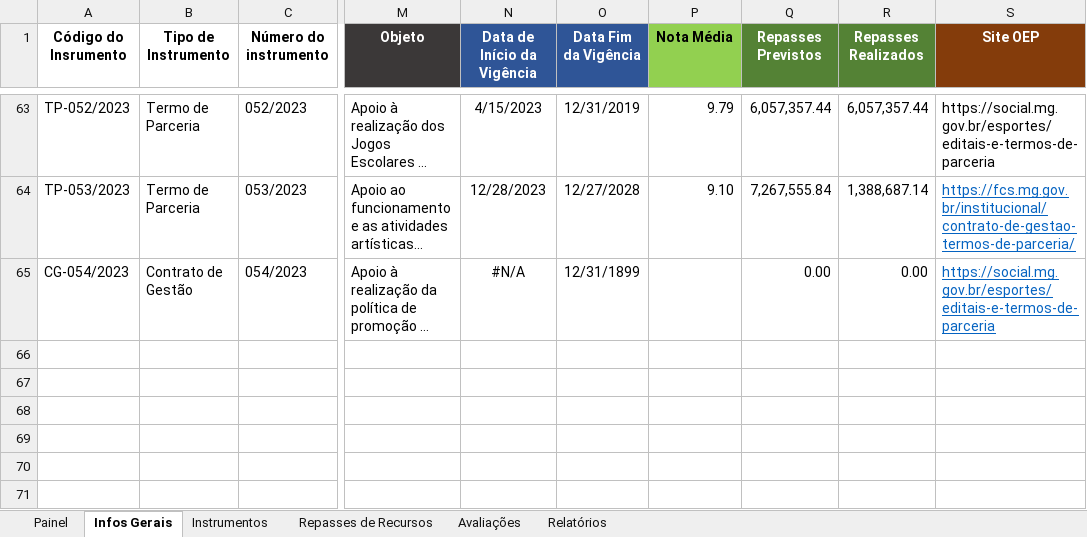
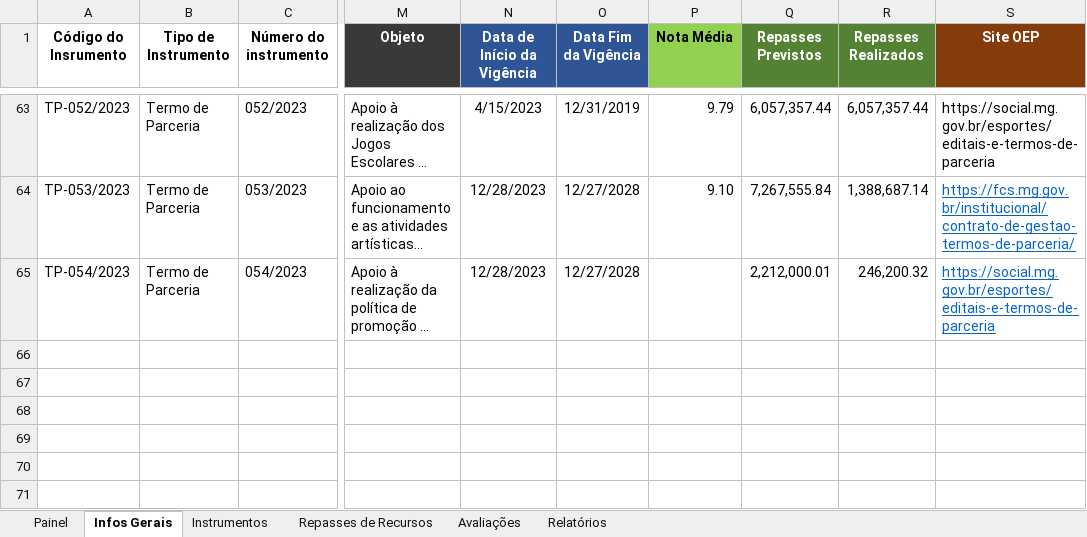
Before and after one commit to transparencia-mg/termos-parceria-contratos-gestao, an Excel workbook: upload/Sistema Gerencial.xlsx, sheet Infos Gerais, drawn as a sheet; only a part is shown, gaps mark what is left out; long unchanged cells end in …; values as stored, in another font and other column widths than the file's, no borders; the diff names each change by its address in the sheet, - before the commit and + after, or states it on an @@ line.

```diff
--- a/upload/Sistema Gerencial.xlsx (sheet Infos Gerais)
+++ b/upload/Sistema Gerencial.xlsx (sheet Infos Gerais)
-A65 (Código do Insrumento): CG-054/2023
+A65 (Código do Insrumento): TP-054/2023
-B65 (Tipo de Instrumento): Contrato de Gestão
+B65 (Tipo de Instrumento): Termo de Parceria
-N65 (Data de Início da Vigência): #N/A
+N65 (Data de Início da Vigência): 12/28/2023
-O65 (Data Fim da Vigência): 12/31/1899
+O65 (Data Fim da Vigência): 12/27/2028
-Q65 (Repasses Previstos): 0.00
+Q65 (Repasses Previstos): 2,212,000.01
-R65 (Repasses Realizados): 0.00
+R65 (Repasses Realizados): 246,200.32
```
Also changed, not shown: sheet Repasses de Recursos, sheet Avaliações, sheet Painel, sheet Instrumentos.
